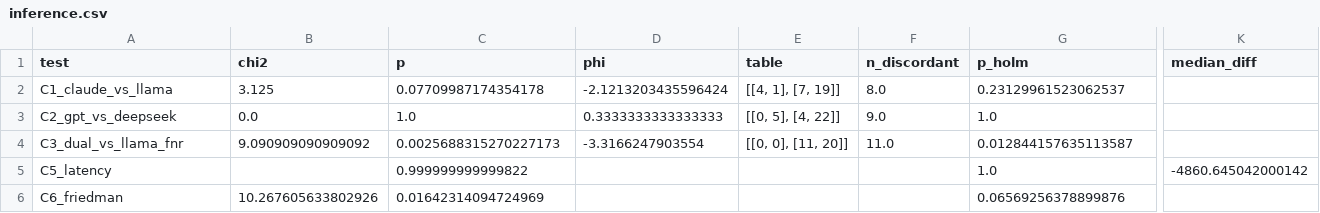
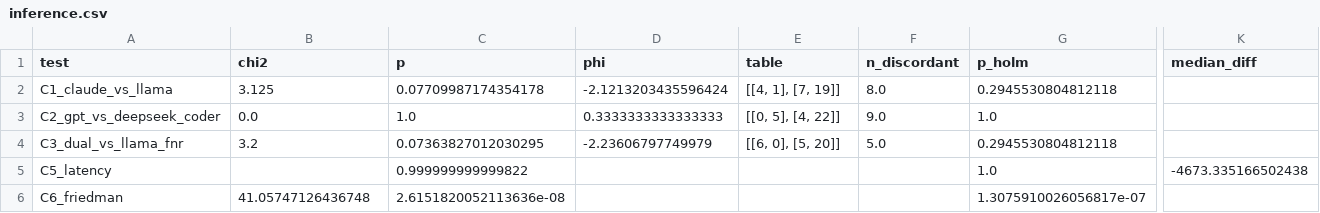
Before and after one commit to G4ndhiV/TRITONHEAL, a CSV file: results/inference.csv, drawn as a sheet; only a part is shown, gaps mark what is left out; the diff covers the shown part only; the diff names each change by its address in the sheet, - before the commit and + after, or states it on an @@ line.

```diff
--- a/results/inference.csv
+++ b/results/inference.csv
-G2 (p_holm): 0.23129961523062537
+G2 (p_holm): 0.2945530804812118
-A3 (test): C2_gpt_vs_deepseek
+A3 (test): C2_gpt_vs_deepseek_coder
-B4 (chi2): 9.090909090909092
+B4 (chi2): 3.2
-C4 (p): 0.0025688315270227173
+C4 (p): 0.07363827012030295
-D4 (phi): -3.3166247903554
+D4 (phi): -2.23606797749979
-E4 (table): [[0, 0], [11, 20]]
+E4 (table): [[6, 0], [5, 20]]
-F4 (n_discordant): 11.0
+F4 (n_discordant): 5.0
-G4 (p_holm): 0.012844157635113587
+G4 (p_holm): 0.2945530804812118
-K5 (median_diff): -4860.645042000142
+K5 (median_diff): -4673.335166502438
-B6 (chi2): 10.267605633802926
+B6 (chi2): 41.05747126436748
-C6 (p): 0.01642314094724969
+C6 (p): 2.6151820052113636e-08
-G6 (p_holm): 0.06569256378899876
+G6 (p_holm): 1.3075910026056817e-07
```
Also changed, not shown: 2 edited cells elsewhere in this file, results/descriptive.csv, results/descriptive_extended.csv, 36 other files.
